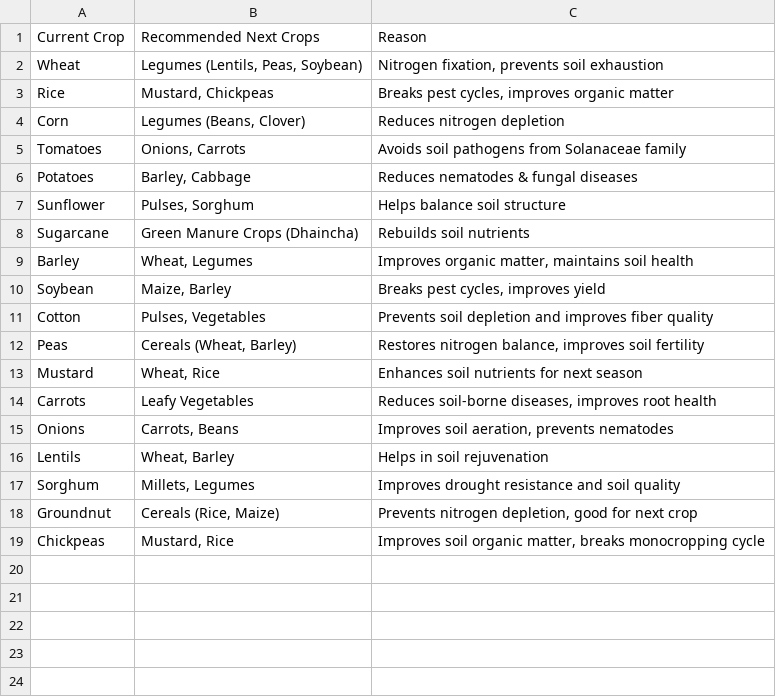
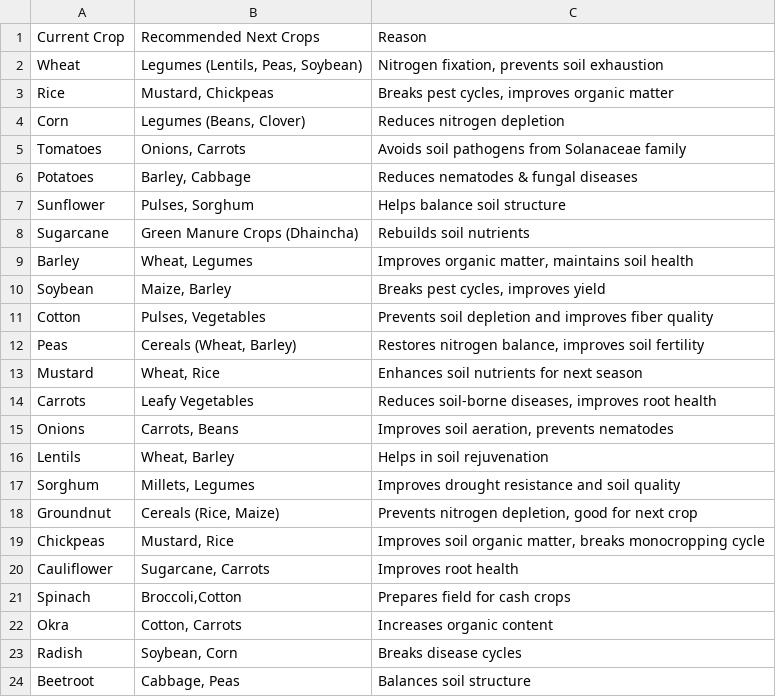
Before and after one commit to SiddharthKumbharkar/Harvesting-Intelligence, a CSV file: crop_rotation/data/Crop_Rotation_Dataset.csv, drawn as a sheet.

Commit message:
rotation data set added

```diff
--- a/crop_rotation/data/Crop_Rotation_Dataset.csv
+++ b/crop_rotation/data/Crop_Rotation_Dataset.csv
@@ -19 +19,6 @@ Groundnut,"Cereals (Rice, Maize)","Prevents nitrogen depletion, good for next cr
 Chickpeas,"Mustard, Rice","Improves soil organic matter, breaks monocropping cycle"
+Cauliflower,"Sugarcane, Carrots","Improves root health"
+Spinach,"Broccoli,Cotton","Prepares field for cash crops"
+Okra,"Cotton, Carrots","Increases organic content"
+Radish,"Soybean, Corn","Breaks disease cycles"
+Beetroot,"Cabbage, Peas","Balances soil structure"
```
